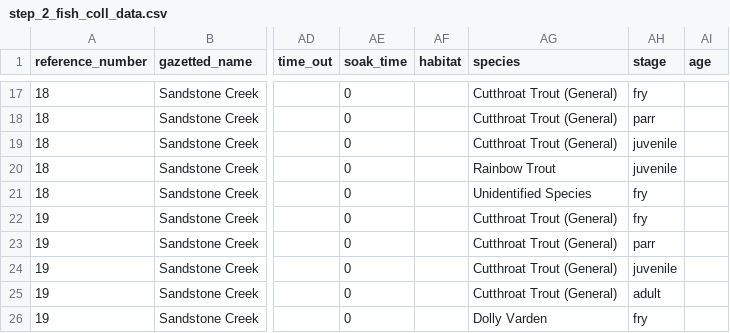
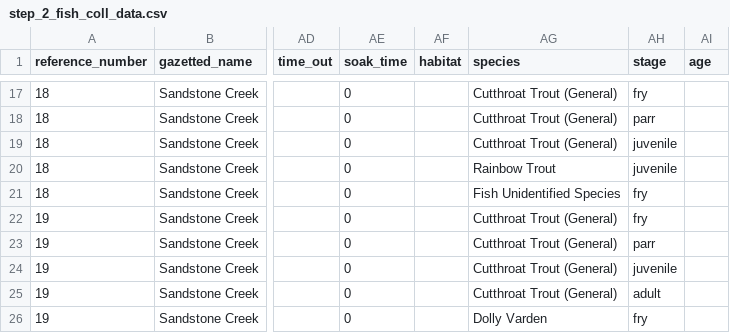
Before and after one commit to NewGraphEnvironment/fish_passage_skeena_2022_reporting, a CSV file: data/backup/step_2_fish_coll_data.csv, drawn as a sheet; only a part is shown, gaps mark what is left out; the diff names each change by its address in the sheet, - before the commit and + after, or states it on an @@ line.

Commit message:
build after Glen Valle updates. https://github.com/NewGraphEnvironment/fish_passage_skeena_2022_reporting/pull/78

```diff
--- a/data/backup/step_2_fish_coll_data.csv
+++ b/data/backup/step_2_fish_coll_data.csv
-AG21 (species): Unidentified Species
+AG21 (species): Fish Unidentified Species
```
Also changed, not shown: 21 other files.
